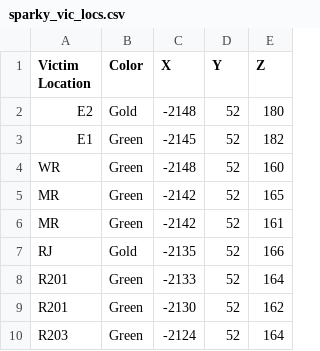
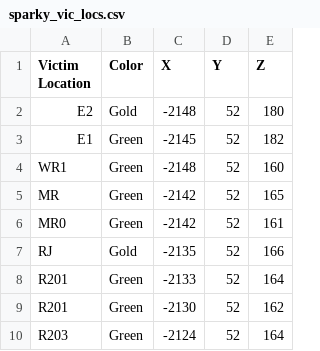
Before and after one commit to usc-psychsim/atomic, a CSV file: data/sparky_vic_locs.csv, drawn as a sheet; only a part is shown.

Commit message:
updated victim locs

```diff
--- a/data/sparky_vic_locs.csv
+++ b/data/sparky_vic_locs.csv
@@ -3,5 +3,5 @@ E2	Gold	-2148	52	180
 E1	Green	-2145	52	182
-WR	Green	-2148	52	160
+WR1	Green	-2148	52	160
 MR	Green	-2142	52	165
-MR	Green	-2142	52	161
+MR0	Green	-2142	52	161
 RJ	Gold	-2135	52	166
```
